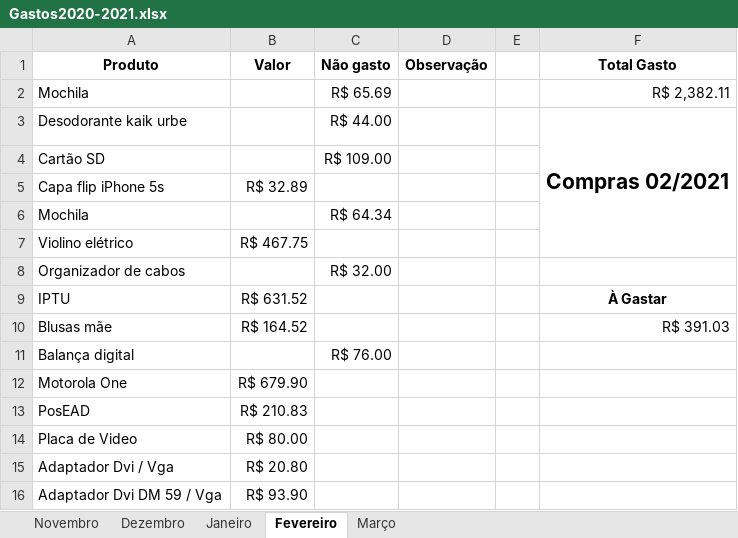
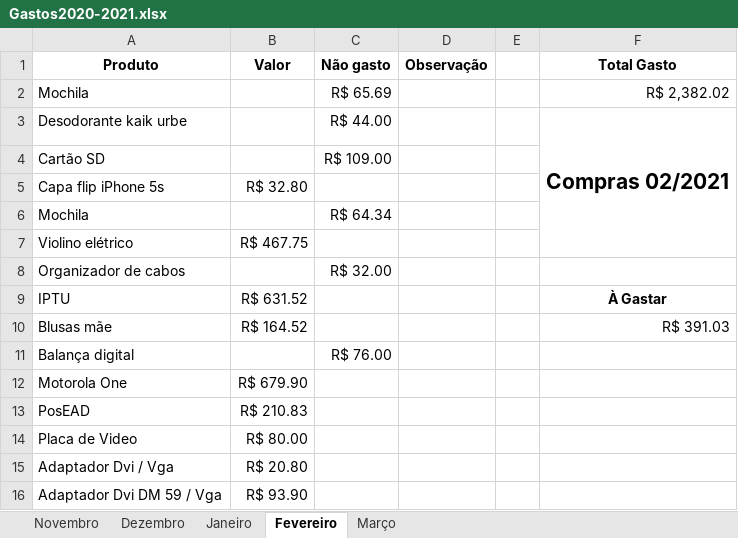
Before and after one commit to cezarnk/projetos, an Excel workbook: Variado/Gastos2020-2021.xlsx, sheet Fevereiro, drawn as a sheet; values as stored, in another font and other column widths than the file's, no borders; charts and pictures not drawn; the diff names each change by its address in the sheet, - before the commit and + after, or states it on an @@ line.

Commit message:
atualizado lista de gastos

```diff
--- a/Variado/Gastos2020-2021.xlsx (sheet Fevereiro)
+++ b/Variado/Gastos2020-2021.xlsx (sheet Fevereiro)
-F2 (Total Gasto): R$ 2,382.11
+F2 (Total Gasto): R$ 2,382.02
-B5 (Valor): R$ 32.89
+B5 (Valor): R$ 32.80
```
Also changed, not shown: sheet Março.
